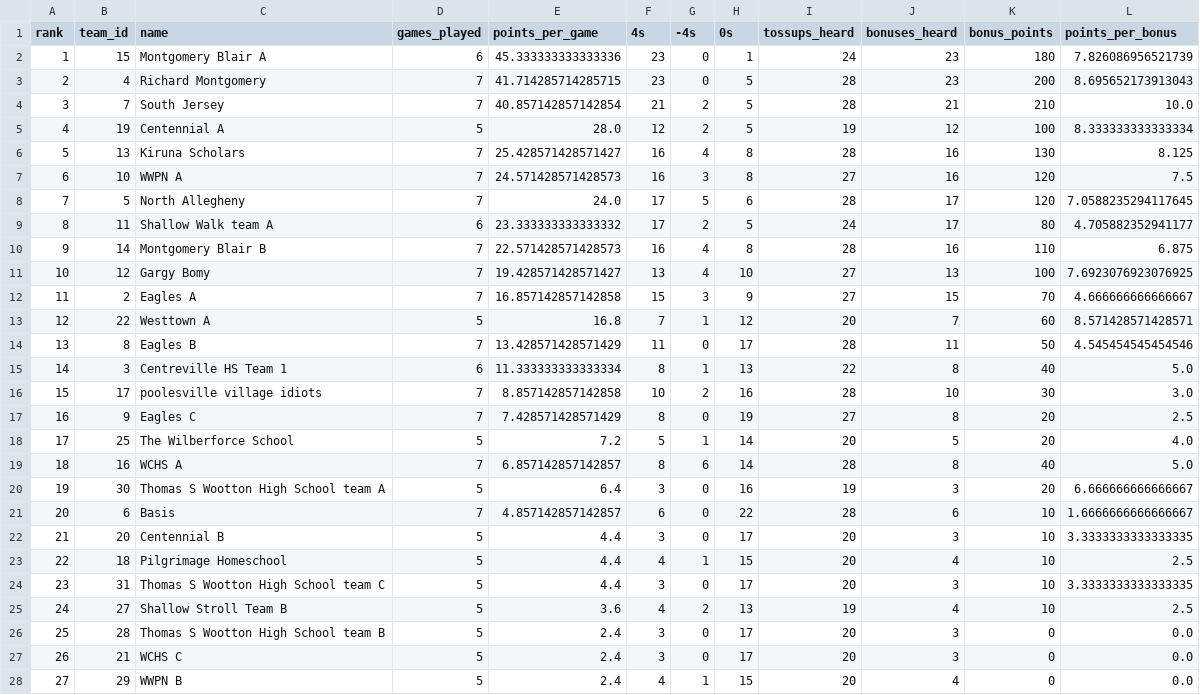
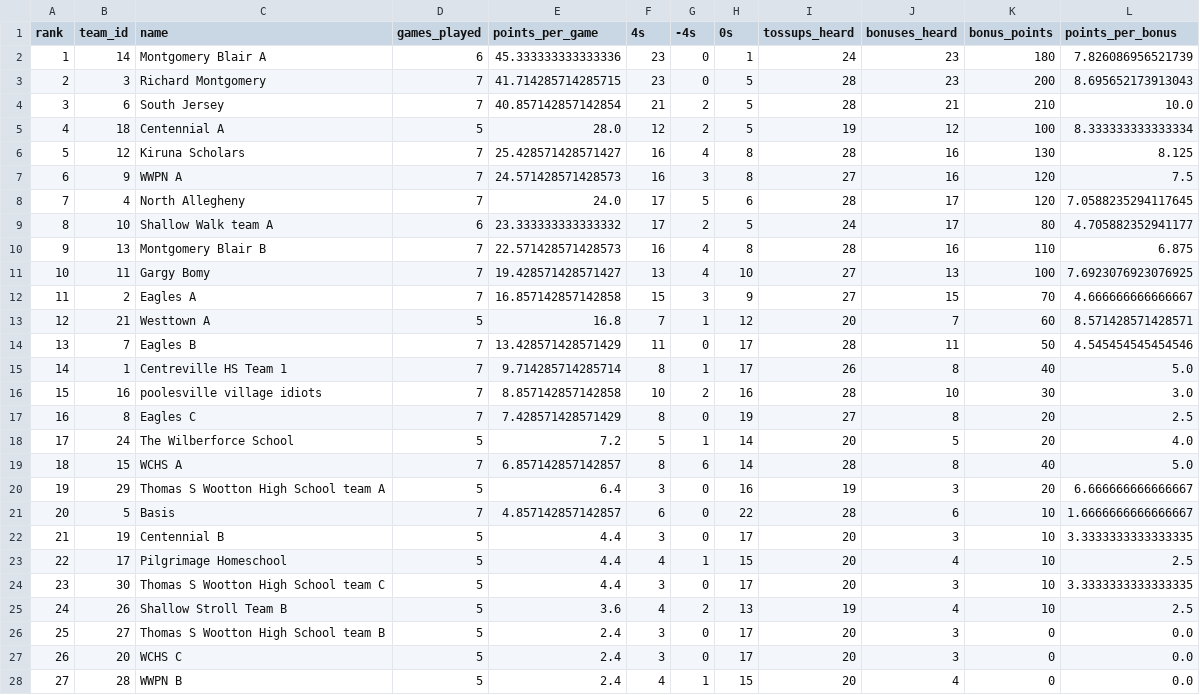
Before and after one commit to xpoes123/scibowl-org, a CSV file: stats/johns-hopkins-invitational/team_standings__biology.csv, drawn as a sheet; only a part is shown; the diff covers the shown part only; the diff names each change by its address in the sheet, - before the commit and + after, or states it on an @@ line.

```diff
--- a/stats/johns-hopkins-invitational/team_standings__biology.csv
+++ b/stats/johns-hopkins-invitational/team_standings__biology.csv
-B2 (team_id): 15
+B2 (team_id): 14
-B3 (team_id): 4
+B3 (team_id): 3
-B4 (team_id): 7
+B4 (team_id): 6
-B5 (team_id): 19
+B5 (team_id): 18
-B6 (team_id): 13
+B6 (team_id): 12
-B7 (team_id): 10
+B7 (team_id): 9
-B8 (team_id): 5
+B8 (team_id): 4
-B9 (team_id): 11
+B9 (team_id): 10
-B10 (team_id): 14
+B10 (team_id): 13
-B11 (team_id): 12
+B11 (team_id): 11
-B13 (team_id): 22
+B13 (team_id): 21
-B14 (team_id): 8
+B14 (team_id): 7
-B15 (team_id): 3
+B15 (team_id): 1
-D15 (games_played): 6
+D15 (games_played): 7
-E15 (points_per_game): 11.333333333333334
+E15 (points_per_game): 9.714285714285714
-H15 (0s): 13
+H15 (0s): 17
-I15 (tossups_heard): 22
+I15 (tossups_heard): 26
-B16 (team_id): 17
+B16 (team_id): 16
-B17 (team_id): 9
+B17 (team_id): 8
-B18 (team_id): 25
+B18 (team_id): 24
-B19 (team_id): 16
+B19 (team_id): 15
-B20 (team_id): 30
+B20 (team_id): 29
-B21 (team_id): 6
+B21 (team_id): 5
-B22 (team_id): 20
+B22 (team_id): 19
-B23 (team_id): 18
+B23 (team_id): 17
-B24 (team_id): 31
+B24 (team_id): 30
-B25 (team_id): 27
+B25 (team_id): 26
-B26 (team_id): 28
+B26 (team_id): 27
-B27 (team_id): 21
+B27 (team_id): 20
-B28 (team_id): 29
+B28 (team_id): 28
```
Also changed, not shown: 1 removed row, 3 edited cells and row numbers in column A elsewhere in this file, stats/johns-hopkins-invitational/individual_standings__energy.csv, stats/johns-hopkins-invitational/team_standings.csv, 12 other files.
